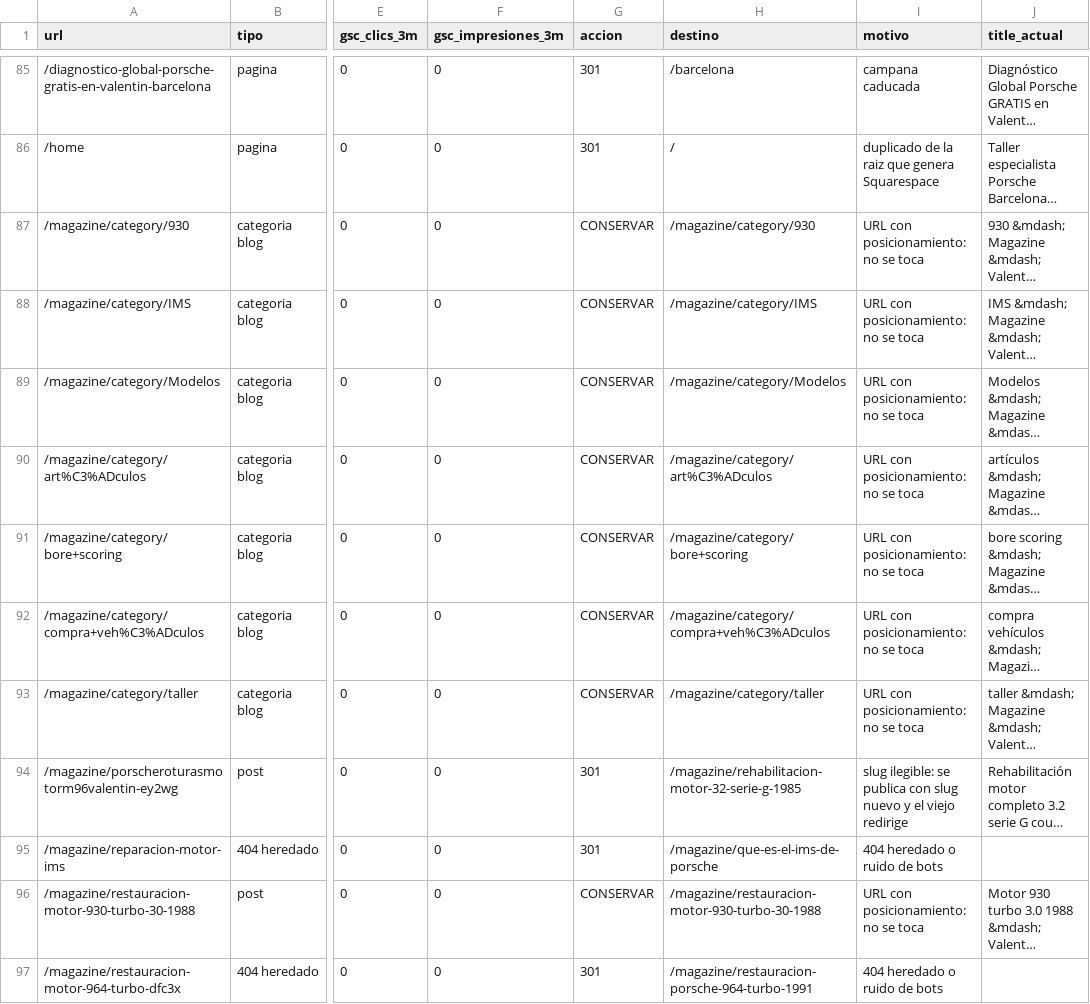
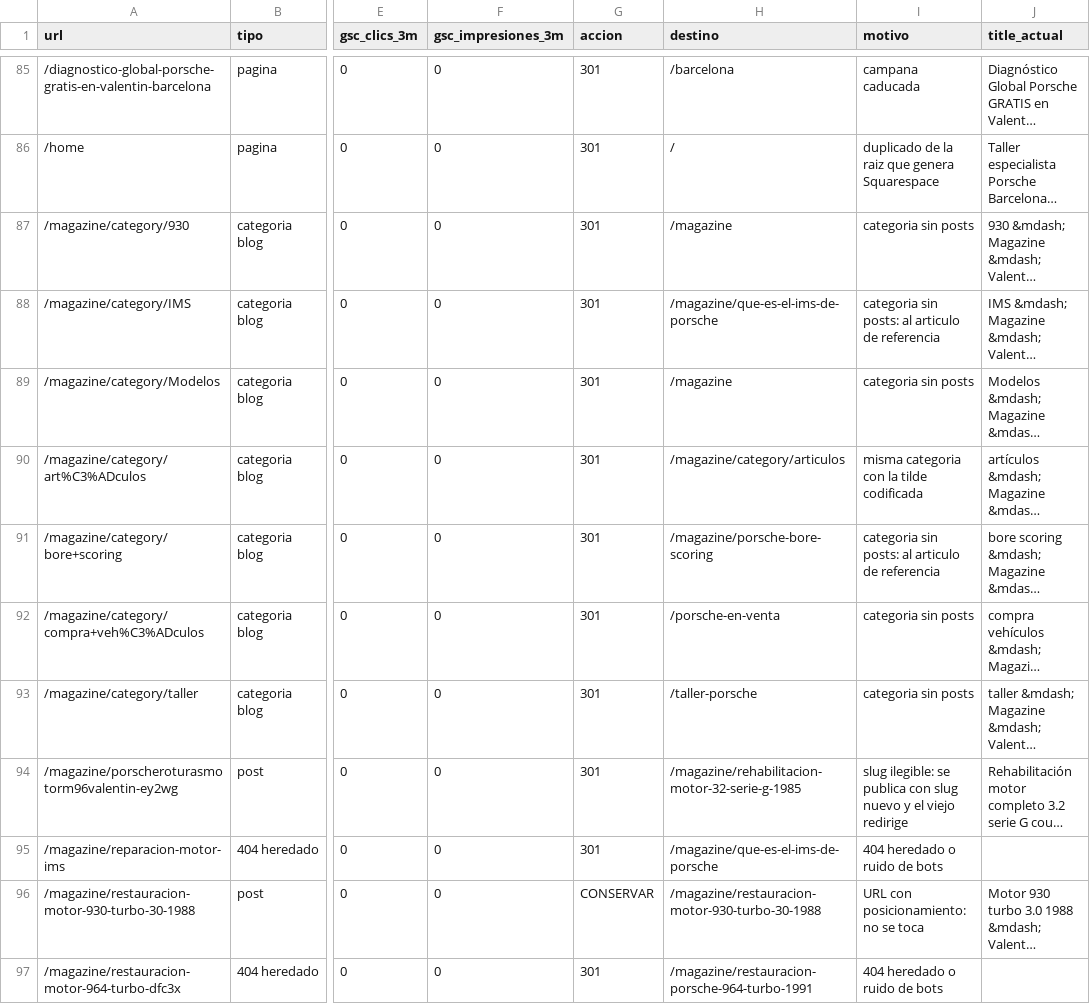
Before and after one commit to EnricGodes/valentin, a CSV file: _migracion/informes/inventario_urls.csv, drawn as a sheet; only a part is shown, gaps mark what is left out; long unchanged cells end in …; the diff covers the shown part only; the diff names each change by its address in the sheet, - before the commit and + after, or states it on an @@ line.

```diff
--- a/_migracion/informes/inventario_urls.csv
+++ b/_migracion/informes/inventario_urls.csv
-G87:G93 (accion): CONSERVAR
+G87:G93 (accion): 301
-H87 (destino): /magazine/category/930
+H87 (destino): /magazine
-I87 (motivo): URL con posicionamiento: no se toca
+I87 (motivo): categoria sin posts
-H88 (destino): /magazine/category/IMS
+H88 (destino): /magazine/que-es-el-ims-de-porsche
-I88 (motivo): URL con posicionamiento: no se toca
+I88 (motivo): categoria sin posts: al articulo de referencia
-H89 (destino): /magazine/category/Modelos
+H89 (destino): /magazine
-I89 (motivo): URL con posicionamiento: no se toca
+I89 (motivo): categoria sin posts
-H90 (destino): /magazine/category/art%C3%ADculos
+H90 (destino): /magazine/category/articulos
-I90 (motivo): URL con posicionamiento: no se toca
+I90 (motivo): misma categoria con la tilde codificada
-H91 (destino): /magazine/category/bore+scoring
+H91 (destino): /magazine/porsche-bore-scoring
-I91 (motivo): URL con posicionamiento: no se toca
+I91 (motivo): categoria sin posts: al articulo de referencia
-H92 (destino): /magazine/category/compra+veh%C3%ADculos
+H92 (destino): /porsche-en-venta
-I92:I93 (motivo): URL con posicionamiento: no se toca
+I92:I93 (motivo): categoria sin posts
-H93 (destino): /magazine/category/taller
+H93 (destino): /taller-porsche
```
Also changed, not shown: 21 edited cells elsewhere in this file, 58 other files.
